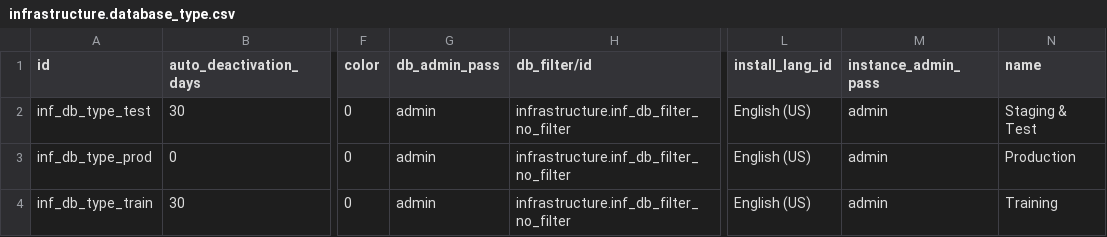
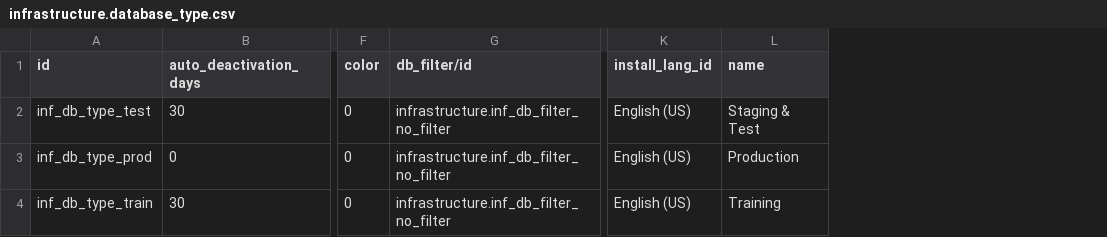
Before and after one commit to ingadhoc/odoo-infrastructure, a CSV file: infrastructure/demo/infrastructure.database_type.csv, drawn as a sheet; only a part is shown, gaps mark what is left out; the diff names each change by its address in the sheet, - before the commit and + after, or states it on an @@ line.

Commit message:
FIX demo data

```diff
--- a/infrastructure/demo/infrastructure.database_type.csv
+++ b/infrastructure/demo/infrastructure.database_type.csv
-column G (db_admin_pass), rows 2-4: all admin
-column M (instance_admin_pass), rows 2-4: all admin
```
